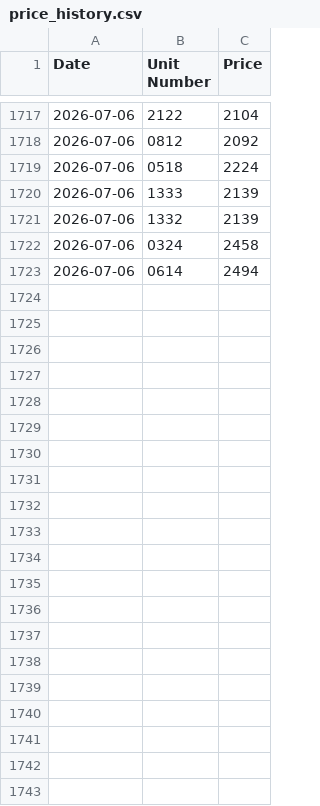
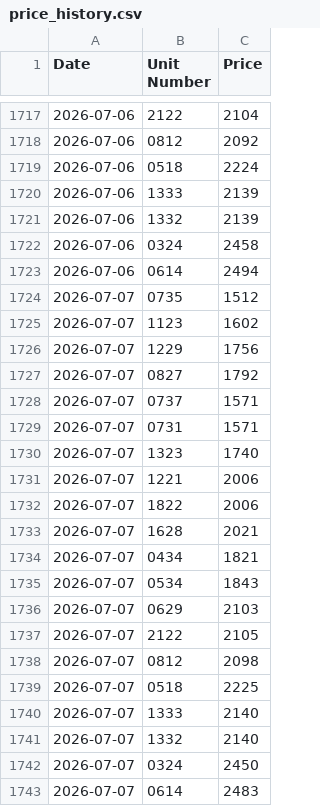
Before and after one commit to patchnpin/apartment_tracker, a CSV file: data/price_history.csv, drawn as a sheet; only a part is shown, gaps mark what is left out.

```diff
--- a/data/price_history.csv
+++ b/data/price_history.csv
@@ -1723 +1723,21 @@ Date,Unit Number,Price
 2026-07-06,0614,2494
+2026-07-07,0735,1512
+2026-07-07,1123,1602
+2026-07-07,1229,1756
+2026-07-07,0827,1792
+2026-07-07,0737,1571
+2026-07-07,0731,1571
+2026-07-07,1323,1740
+2026-07-07,1221,2006
+2026-07-07,1822,2006
+2026-07-07,1628,2021
+2026-07-07,0434,1821
+2026-07-07,0534,1843
+2026-07-07,0629,2103
+2026-07-07,2122,2105
+2026-07-07,0812,2098
+2026-07-07,0518,2225
+2026-07-07,1333,2140
+2026-07-07,1332,2140
+2026-07-07,0324,2450
+2026-07-07,0614,2483
```
Also changed, not shown: data/unit_details.csv, docs/price_history.csv, 1 other file.
